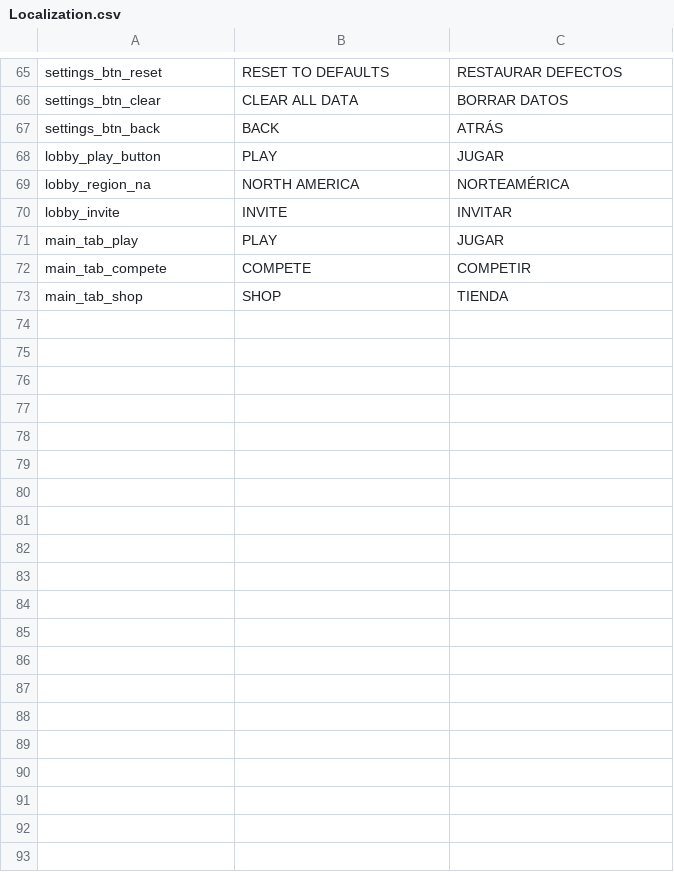
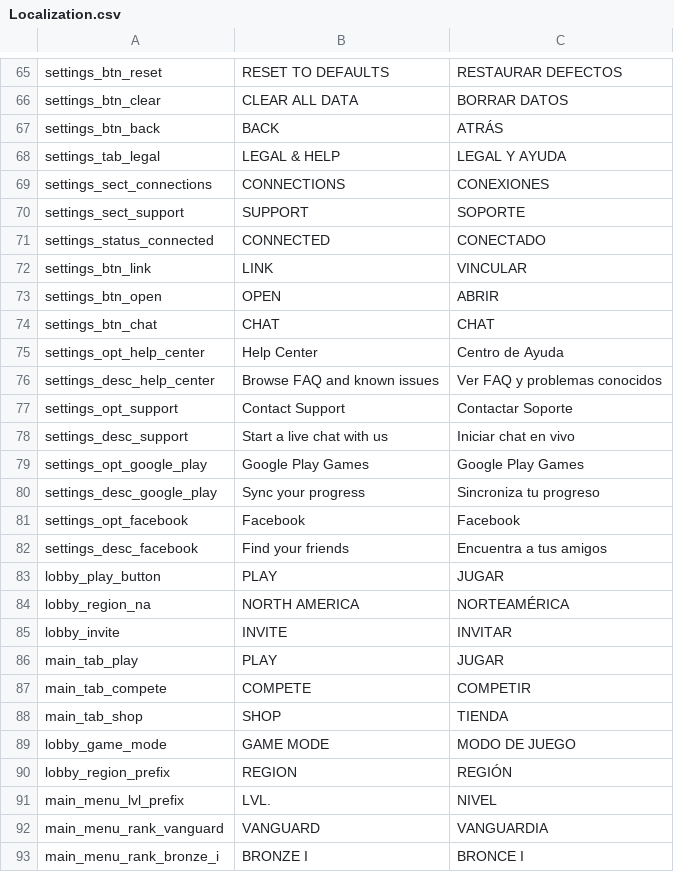
Before and after one commit to arshadbarves/RecipeRage, a CSV file: Assets/Resources/Data/Localization.csv, drawn as a sheet; only a part is shown, gaps mark what is left out.

Commit message:
Refactor authentication and add localization tools
Replaces the previous authentication system with a new AuthenticationService and updates related interfaces and implementations. Removes EOS and Firebase wrappers, restructures auth-related scripts, and introduces new localization editor tools and UI extensions. Updates various UI and gameplay scripts to integrate with the new authentication and localization systems.

```diff
--- a/Assets/Resources/Data/Localization.csv
+++ b/Assets/Resources/Data/Localization.csv
@@ -67,2 +67,17 @@ settings_btn_clear,CLEAR ALL DATA,BORRAR DATOS
 settings_btn_back,BACK,ATRÁS
+settings_tab_legal,LEGAL & HELP,LEGAL Y AYUDA
+settings_sect_connections,CONNECTIONS,CONEXIONES
+settings_sect_support,SUPPORT,SOPORTE
+settings_status_connected,CONNECTED,CONECTADO
+settings_btn_link,LINK,VINCULAR
+settings_btn_open,OPEN,ABRIR
+settings_btn_chat,CHAT,CHAT
+settings_opt_help_center,Help Center,Centro de Ayuda
+settings_desc_help_center,Browse FAQ and known issues,Ver FAQ y problemas conocidos
+settings_opt_support,Contact Support,Contactar Soporte
+settings_desc_support,Start a live chat with us,Iniciar chat en vivo
+settings_opt_google_play,Google Play Games,Google Play Games
+settings_desc_google_play,Sync your progress,Sincroniza tu progreso
+settings_opt_facebook,Facebook,Facebook
+settings_desc_facebook,Find your friends,Encuentra a tus amigos
 lobby_play_button,PLAY,JUGAR
@@ -73 +88,6 @@ main_tab_compete,COMPETE,COMPETIR
 main_tab_shop,SHOP,TIENDA
+lobby_game_mode,GAME MODE,MODO DE JUEGO
+lobby_region_prefix,REGION,REGIÓN
+main_menu_lvl_prefix,LVL.,NIVEL
+main_menu_rank_vanguard,VANGUARD,VANGUARDIA
+main_menu_rank_bronze_i,BRONZE I,BRONCE I
```
Also changed, not shown: 56 other files.
